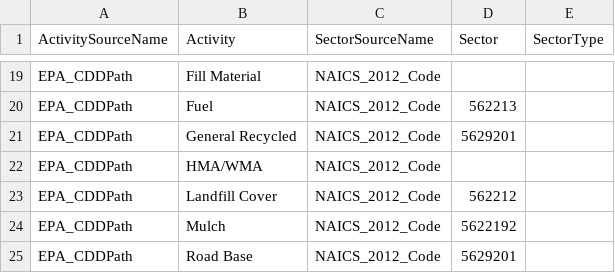
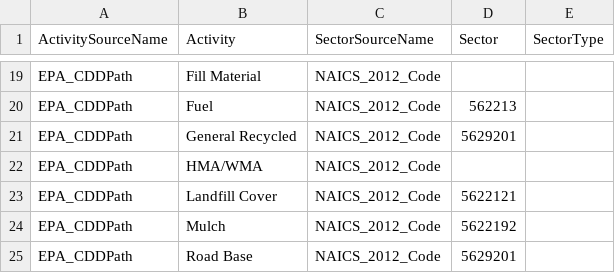
Before and after one commit to USEPA/flowsa, a CSV file: flowsa/data/activitytosectormapping/NAICS_Crosswalk_EPA_CDDPath.csv, drawn as a sheet; only a part is shown, gaps mark what is left out.

Commit message:
fix missing landfill cover

```diff
--- a/flowsa/data/activitytosectormapping/NAICS_Crosswalk_EPA_CDDPath.csv
+++ b/flowsa/data/activitytosectormapping/NAICS_Crosswalk_EPA_CDDPath.csv
@@ -22,3 +22,3 @@ EPA_CDDPath,General Recycled,NAICS_2012_Code,5629201,
 EPA_CDDPath,HMA/WMA,NAICS_2012_Code,,
-EPA_CDDPath,Landfill Cover,NAICS_2012_Code,562212,
+EPA_CDDPath,Landfill Cover,NAICS_2012_Code,5622121,
 EPA_CDDPath,Mulch,NAICS_2012_Code,5622192,
```
